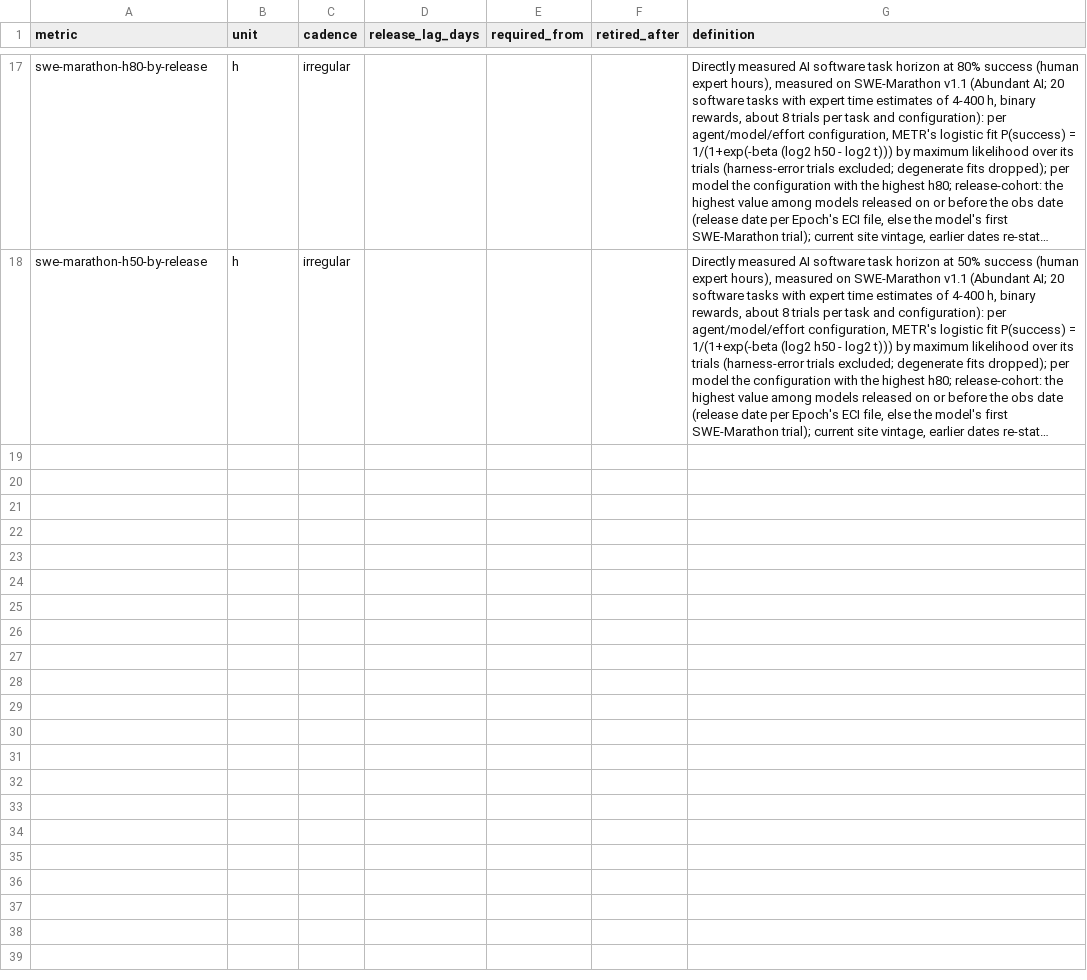
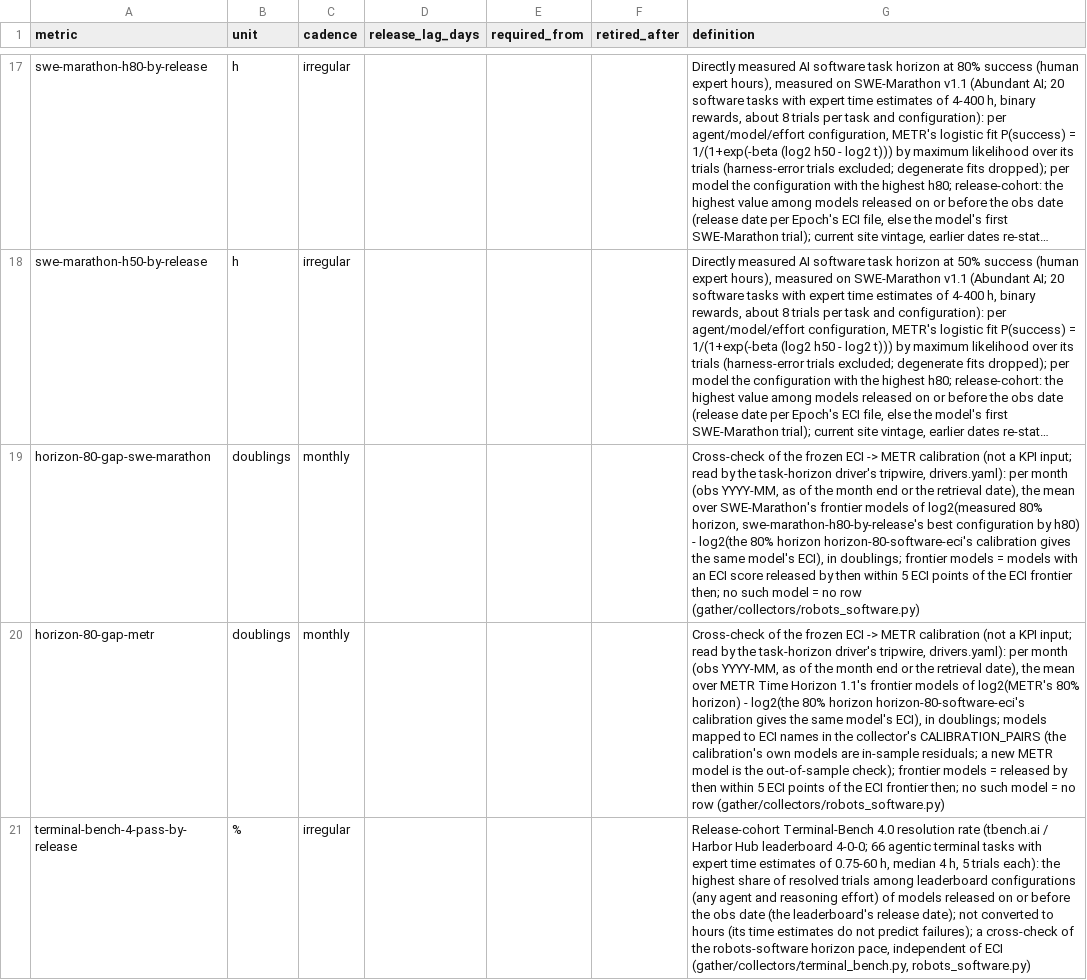
Before and after one commit to pasky/grand-endeavors-data, a CSV file: metrics/robots-software.csv, drawn as a sheet; only a part is shown, gaps mark what is left out; long unchanged cells end in …; the diff names each change by its address in the sheet, - before the commit and + after, or states it on an @@ line.

Commit message:
robots-software option D: horizon-80-gap-swe-marathon/-metr and terminal-bench-4-pass-by-release registered and collected (SWE-Marathon gap +2.23 2026-05 -> +0.01 2026-09/10; TB4 frontier 23.64% 2026-05-28 -> 64.85% 2026-09-22); task-horizon driver: software conversion error 0.553 -> 0.70 doublings (slope-form allowance beyond METR's data), tripwire (2 gap series beyond 1 doubling, same side, 2 consecutive months), cross-check fit text replaces the SWE-Marathon paragraph

```diff
--- a/metrics/robots-software.csv
+++ b/metrics/robots-software.csv
+row 19: horizon-80-gap-swe-marathon | doublings | monthly |  |  |  | Cross-check of the frozen ECI -> METR calibration (not a KPI input; read by the task-horizon driver's tripwire, drivers.yaml): per month (obs YYYY-MM, as of the month end or the retrieval date), the mean over SWE-Marathon's frontier models of log2(measured 80% horizon, swe-marathon-h80-by-release's best configuration by h80) - log2(the 80% horizon horizon-80-software-eci's calibration gives the same model's ECI), in doublings; frontier models = models with an ECI score released by then within 5 ECI points of the ECI frontier then; no such model = no row (gather/collectors/robots_software.py)
+row 20: horizon-80-gap-metr | doublings | monthly |  |  |  | Cross-check of the frozen ECI -> METR calibration (not a KPI input; read by the task-horizon driver's tripwire, drivers.yaml): per month (obs YYYY-MM, as of the month end or the retrieval date), the mean over METR Time Horizon 1.1's frontier models of log2(METR's 80% horizon) - log2(the 80% horizon horizon-80-software-eci's calibration gives the same model's ECI), in doublings; models mapped to ECI names in the collector's CALIBRATION_PAIRS (the calibration's own models are in-sample residuals; a new METR model is the out-of-sample check); frontier models = released by then within 5 ECI points of the ECI frontier then; no such model = no row (gather/collectors/robots_software.py)
+row 21: terminal-bench-4-pass-by-release | % | irregular |  |  |  | Release-cohort Terminal-Bench 4.0 resolution rate (tbench.ai / Harbor Hub leaderboard 4-0-0; 66 agentic terminal tasks with expert time estimates of 0.75-60 h, median 4 h, 5 trials each): the highest share of resolved trials among leaderboard configurations (any agent and reasoning effort) of models released on or before the obs date (the leaderboard's release date); not converted to hours (its time estimates do not predict failures); a cross-check of the robots-software horizon pace, independent of ECI (gather/collectors/terminal_bench.py, robots_software.py)
```
Also changed, not shown: 2 other files.
